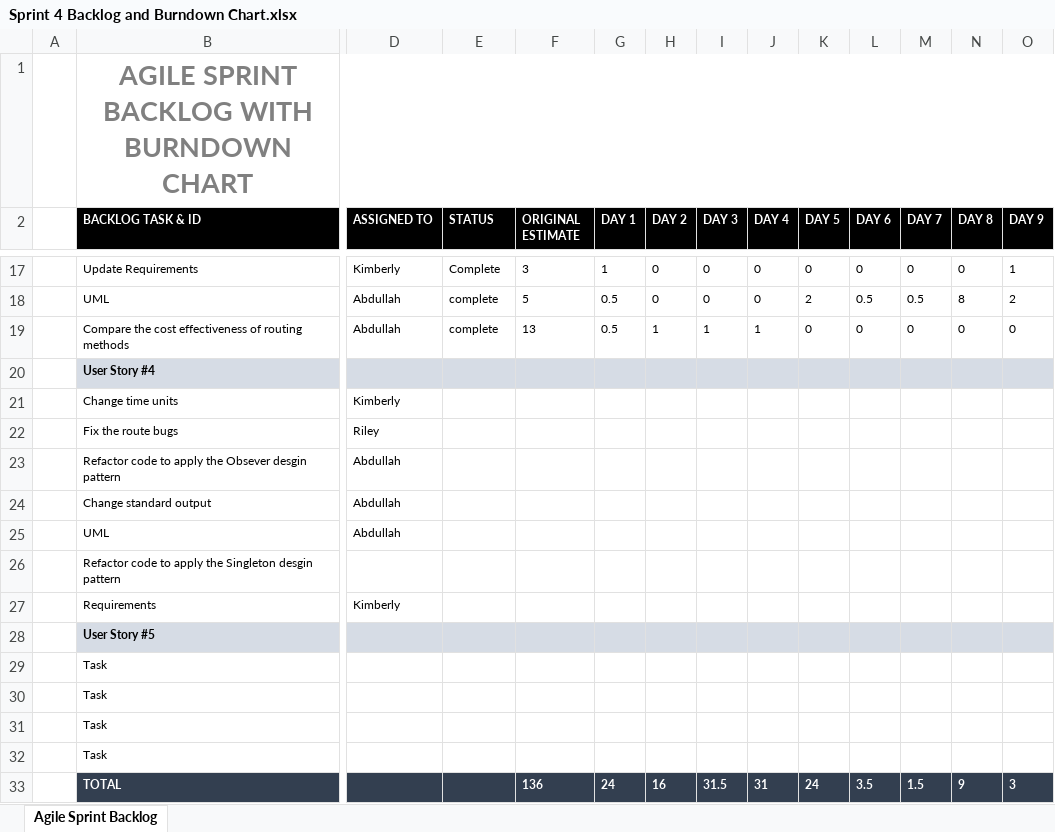
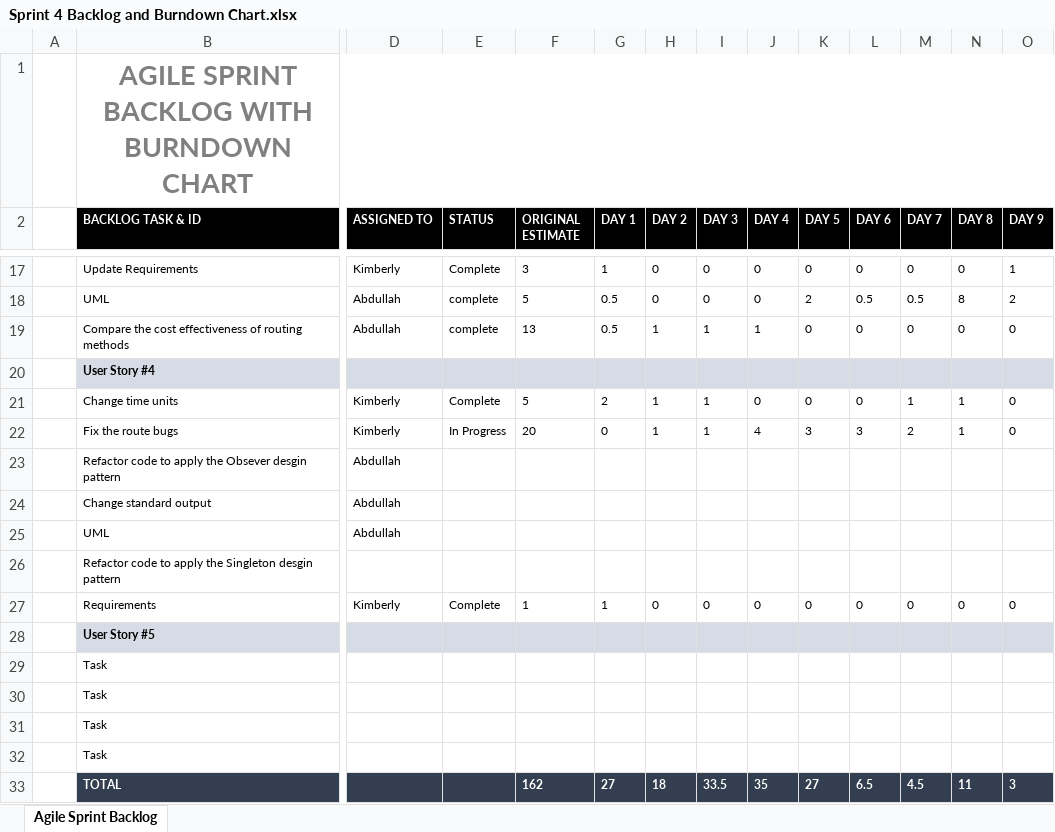
Before and after one commit to rileyalankirk/food-truck-simulation, an Excel workbook: Sprints/Sprint 4 Backlog and Burndown Chart.xlsx, sheet Agile Sprint Backlog, drawn as a sheet; only a part is shown, gaps mark what is left out; values as stored, in another font and other column widths than the file's, no borders; charts and pictures not drawn; removed rows and columns are numbered as before the commit, all else as after; rows hold the shown columns only; the diff names each change by its address in the sheet, - before the commit and + after, or states it on an @@ line.

Commit message:
Updated backlog

```diff
--- a/Sprints/Sprint 4 Backlog and Burndown Chart.xlsx (sheet Agile Sprint Backlog)
+++ b/Sprints/Sprint 4 Backlog and Burndown Chart.xlsx (sheet Agile Sprint Backlog)
-row 21:  | Change time units | Kimberly
-row 22:  | Fix the route bugs | Riley
+row 21:  | Change time units | Kimberly | Complete | 5 | 2 | 1 | 1 | 0 | 0 | 0 | 1 | 1 | 0
+row 22:  | Fix the route bugs | Kimberly | In Progress | 20 | 0 | 1 | 1 | 4 | 3 | 3 | 2 | 1 | 0
-row 27:  | Requirements | Kimberly
+row 27:  | Requirements | Kimberly | Complete | 1 | 1 | 0 | 0 | 0 | 0 | 0 | 0 | 0 | 0
-row 33:  | TOTAL |  |  | 136 | 24 | 16 | 31.5 | 31 | 24 | 3.5 | 1.5 | 9 | 3
+row 33:  | TOTAL |  |  | 162 | 27 | 18 | 33.5 | 35 | 27 | 6.5 | 4.5 | 11 | 3
```
Also changed, not shown: charts or pictures.
